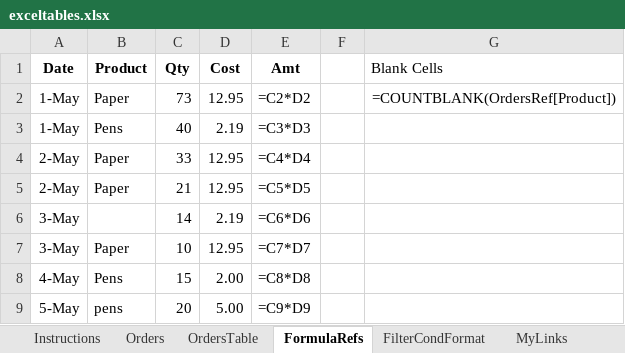
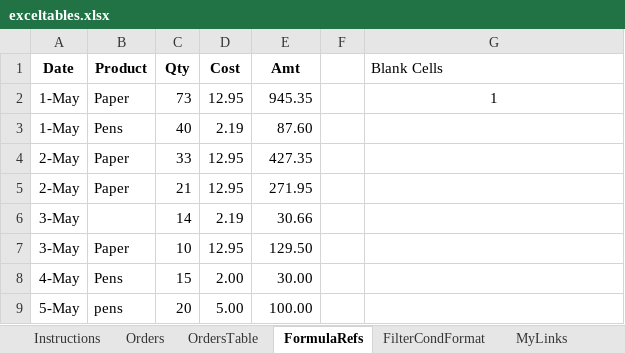
Before and after one commit to DuyNM-Github/PyXL, an Excel workbook: sample/exceltables.xlsx, sheet FormulaRefs, drawn as a sheet; values as stored, in another font and other column widths than the file's, no borders; formulas without a stored value are shown as written; table styles not drawn; the diff names each change by its address in the sheet, - before the commit and + after, or states it on an @@ line.

```diff
--- a/sample/exceltables.xlsx (sheet FormulaRefs)
+++ b/sample/exceltables.xlsx (sheet FormulaRefs)
-E2 (Amt): =C2*D2
+E2 (Amt): 945.35
-G2 (Blank Cells): =COUNTBLANK(OrdersRef[Product])
+G2 (Blank Cells): 1
-E3 (Amt): =C3*D3
+E3 (Amt): 87.60
-E4 (Amt): =C4*D4
+E4 (Amt): 427.35
-E5 (Amt): =C5*D5
+E5 (Amt): 271.95
-E6 (Amt): =C6*D6
+E6 (Amt): 30.66
-E7 (Amt): =C7*D7
+E7 (Amt): 129.50
-E8 (Amt): =C8*D8
+E8 (Amt): 30.00
-E9 (Amt): =C9*D9
+E9 (Amt): 100.00
```
Also changed, not shown: sheet OrdersTable, sheet Orders, sheet FilterCondFormat, charts or pictures, sample/Financial Sample.xlsx, sample/chart.xlsx, 5 other files.
